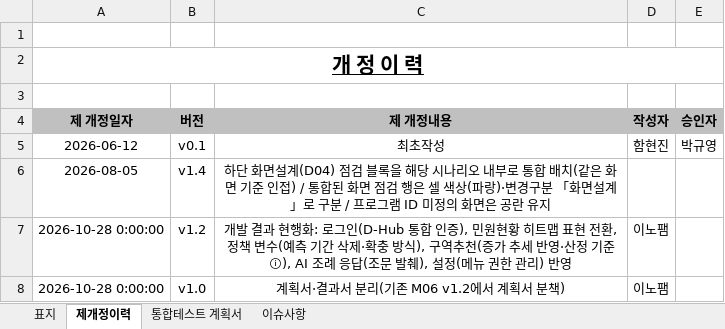
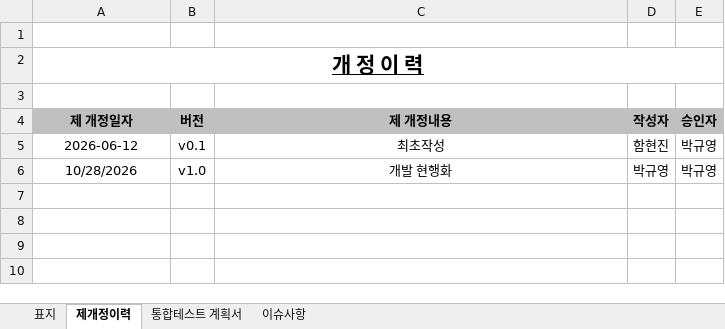
Before and after one commit to innopamSolution/jeju-datahub, an Excel workbook: Audit/JJ_PD_IP_D27_통합테스트계획서_v1.0_이노팸.xlsx, sheet 제개정이력, drawn as a sheet; values as stored, in another font and other column widths than the file's, no borders; removed rows and columns are numbered as before the commit, all else as after; the diff names each change by its address in the sheet, - before the commit and + after, or states it on an @@ line.

```diff
--- a/Audit/JJ_PD_IP_D27_통합테스트계획서_v1.0_이노팸.xlsx (sheet 제개정이력)
+++ b/Audit/JJ_PD_IP_D27_통합테스트계획서_v1.0_이노팸.xlsx (sheet 제개정이력)
-row 6: 2026-08-05 | v1.4 | 하단 화면설계(D04) 점검 블록을 해당 시나리오 내부로 통합 배치(같은 화면 기준 인접) / 통합된 화면 점검 행은 셀 색상(파랑)·변경구분 「화면설계」로 구분 / 프로그램 ID 미정의 화면은 공란 유지
-row 7: 2026-10-28 0:00:00 | v1.2 | 개발 결과 현행화: 로그인(D-Hub 통합 인증), 민원현황 히트맵 표현 전환, 정책 변수(예측 기간 삭제·확충 방식), 구역추천(증가 추세 반영·산정 기준 ⓘ), AI 조례 응답(조문 발췌), 설정(메뉴 권한 관리) 반영 | 이노팸
-row 8: 2026-10-28 0:00:00 | v1.0 | 계획서·결과서 분리(기존 M06 v1.2에서 계획서 분책) | 이노팸
+row 6: 10/28/2026 | v1.0 | 개발 현행화 | 박규영 | 박규영
```
Also changed, not shown: sheet 통합테스트 계획서.
